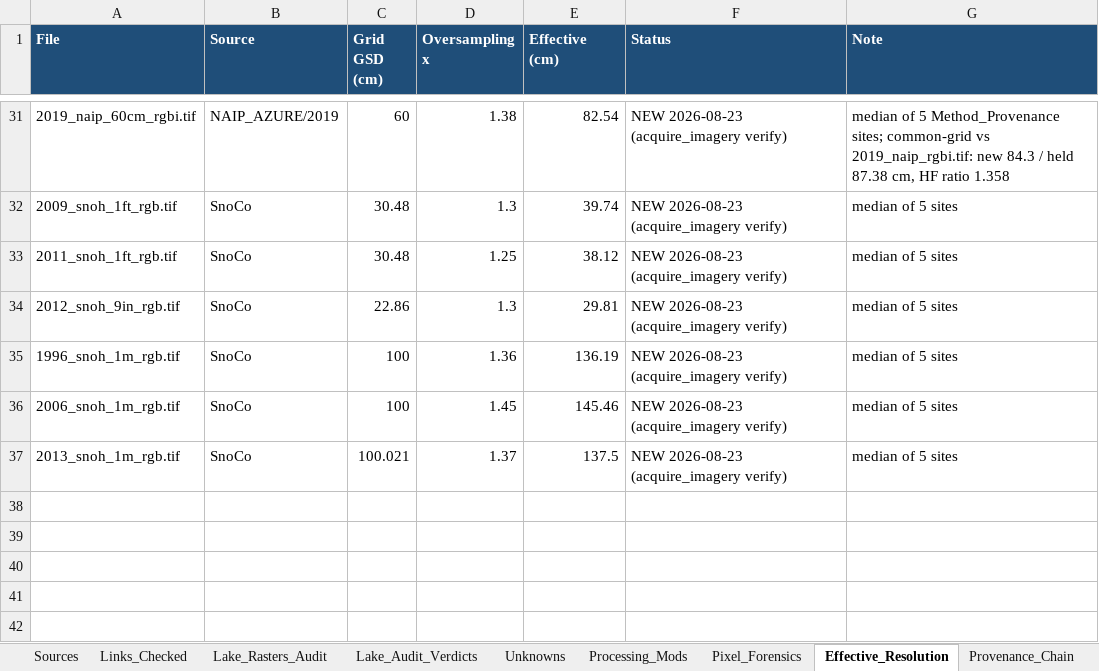
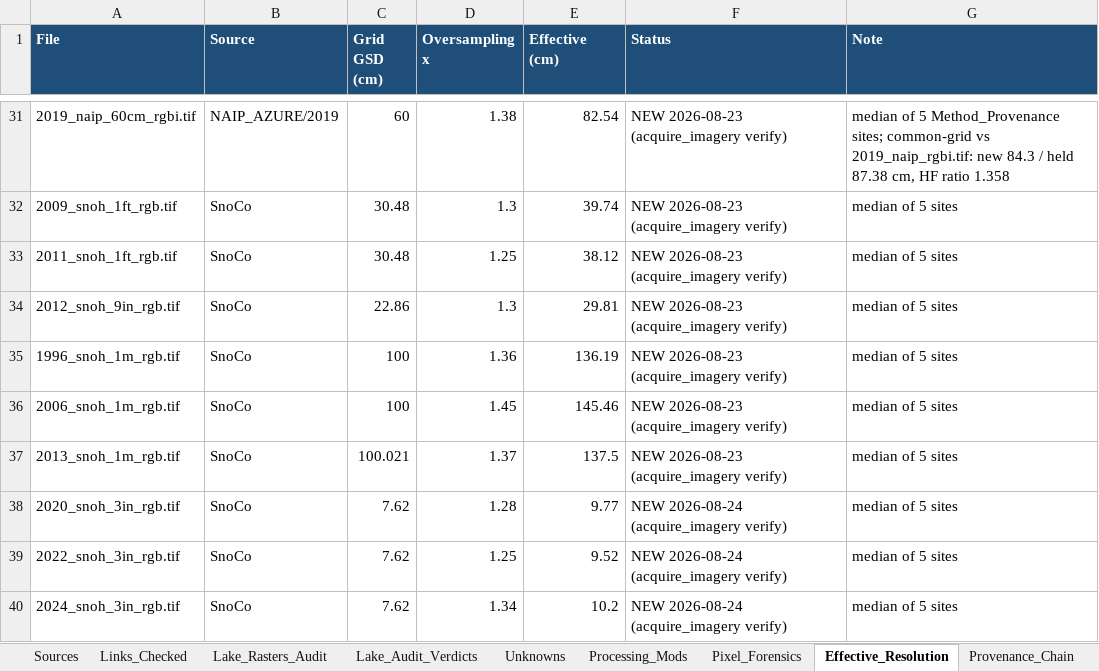
Before and after one commit to Kameron-Eck/edmonds-treedata, an Excel workbook: Scripts/imagery_catalog_2026-08-22.xlsx, sheet Effective_Resolution, drawn as a sheet; only a part is shown, gaps mark what is left out; values as stored, in another font and other column widths than the file's, no borders; the diff names each change by its address in the sheet, - before the commit and + after, or states it on an @@ line.

```diff
--- a/Scripts/imagery_catalog_2026-08-22.xlsx (sheet Effective_Resolution)
+++ b/Scripts/imagery_catalog_2026-08-22.xlsx (sheet Effective_Resolution)
+row 38: 2020_snoh_3in_rgb.tif | SnoCo | 7.62 | 1.28 | 9.77 | NEW 2026-08-24 (acquire_imagery verify) | median of 5 sites
+row 39: 2022_snoh_3in_rgb.tif | SnoCo | 7.62 | 1.25 | 9.52 | NEW 2026-08-24 (acquire_imagery verify) | median of 5 sites
+row 40: 2024_snoh_3in_rgb.tif | SnoCo | 7.62 | 1.34 | 10.2 | NEW 2026-08-24 (acquire_imagery verify) | median of 5 sites
```
Also changed, not shown: sheet Pixel_Size_And_Date, sheet MASTER, 5 other files.
